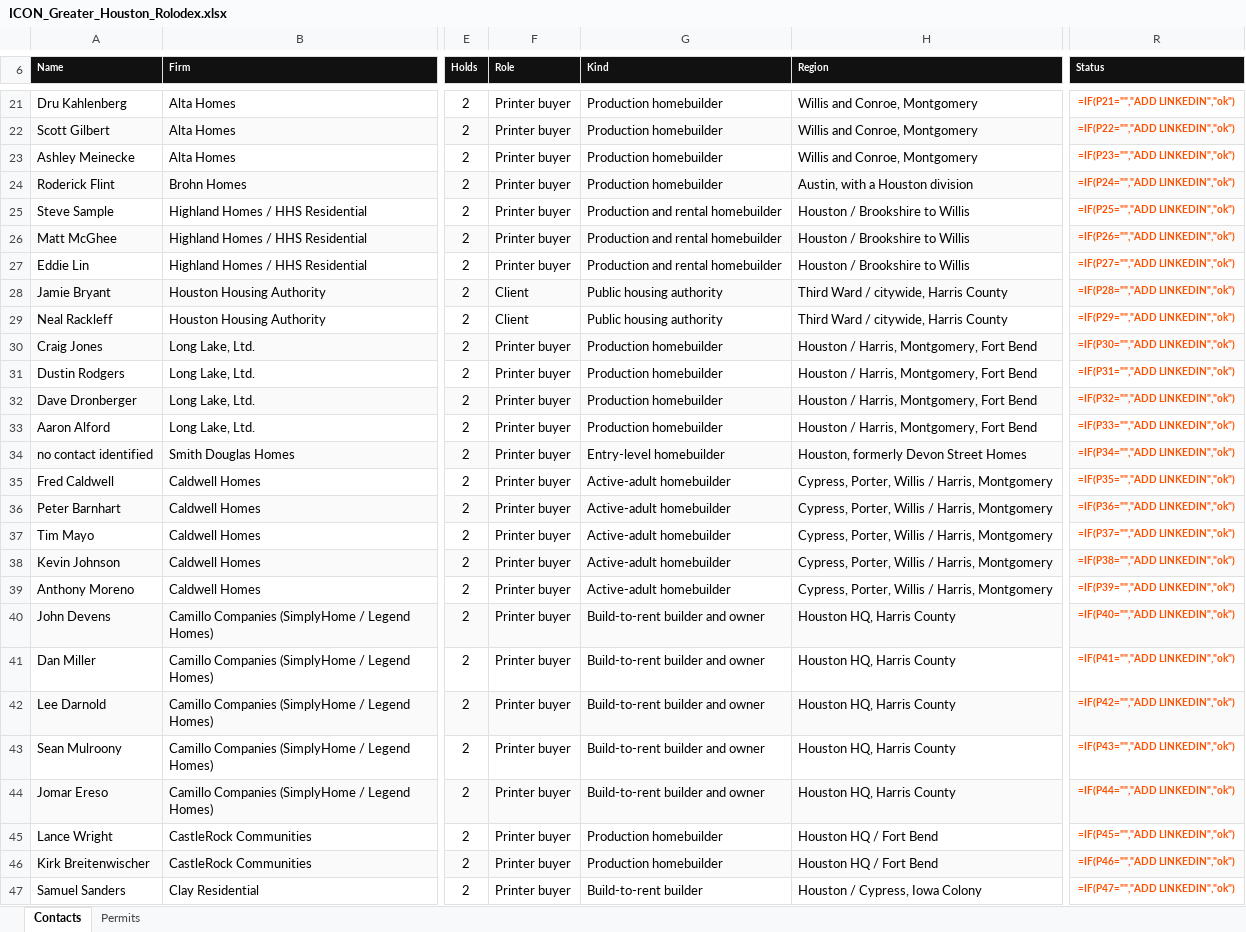
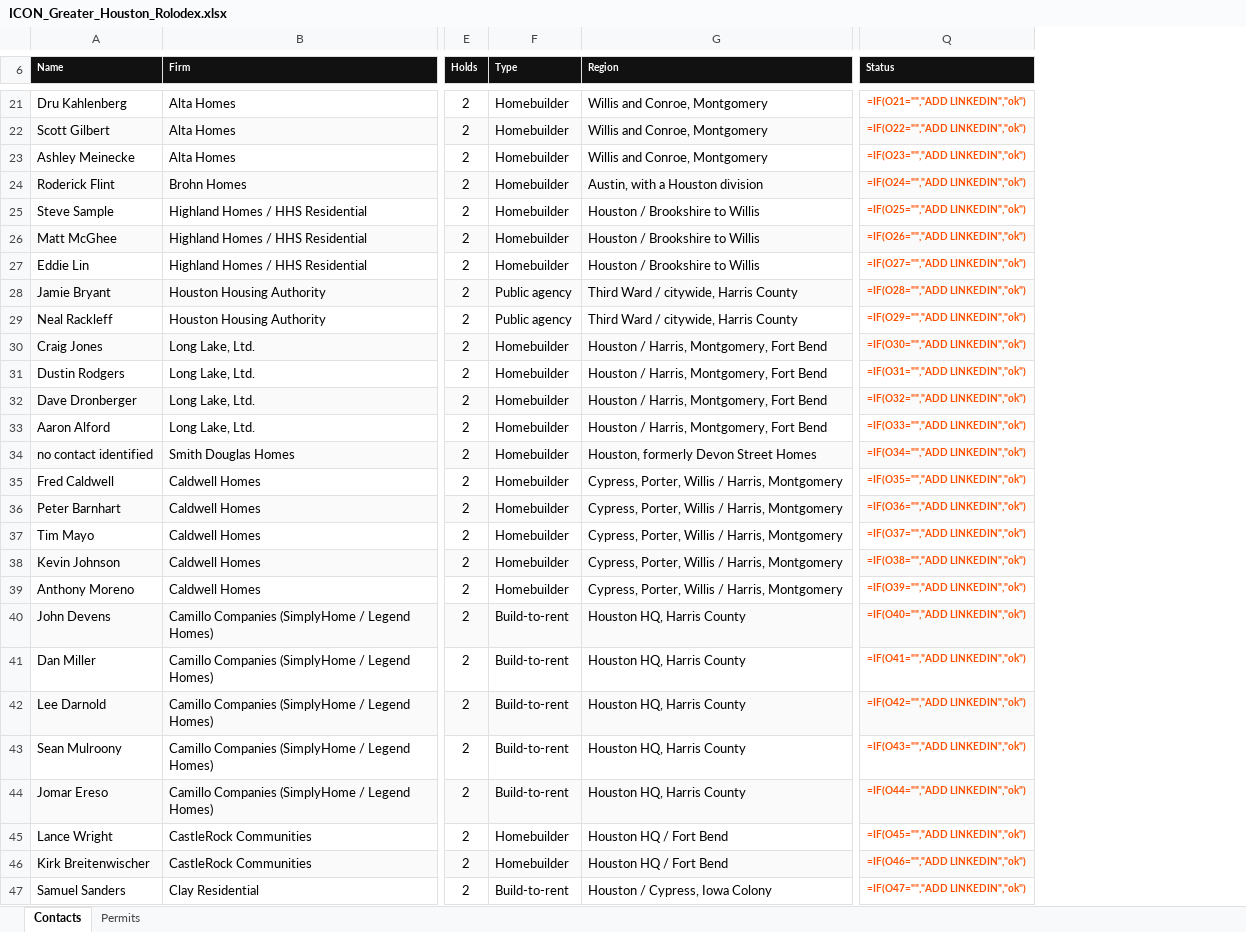
Before and after one commit to ibarzabalhec/houston-3d-rolodex, an Excel workbook: docs/ICON_Greater_Houston_Rolodex.xlsx, sheet Contacts, drawn as a sheet; only a part is shown, gaps mark what is left out; values as stored, in another font and other column widths than the file's, no borders; formulas without a stored value are shown as written; removed rows and columns are numbered as before the commit, all else as after; the diff covers the shown part only; the diff names each change by its address in the sheet, - before the commit and + after, or states it on an @@ line.

```diff
--- a/docs/ICON_Greater_Houston_Rolodex.xlsx (sheet Contacts)
+++ b/docs/ICON_Greater_Houston_Rolodex.xlsx (sheet Contacts)
-column F (Role), rows 21-47: Printer buyer | Printer buyer | Printer buyer | Printer buyer | Printer buyer | Printer buyer | Printer buyer | Client | Client | Printer buyer | Printer buyer | Printer buyer | Printer buyer | Printer buyer | Printer buyer | Printer buyer | Printer buyer | Printer buyer | Printer buyer | Printer buyer | Printer buyer | Printer buyer | Printer buyer | Printer buyer | Printer buyer | Printer buyer | Printer buyer
-column G (Kind), rows 21-47: Production homebuilder | Production homebuilder | Production homebuilder | Production homebuilder | Production and rental homebuilder | Production and rental homebuilder | Production and rental homebuilder | Public housing authority | Public housing authority | Production homebuilder | Production homebuilder | Production homebuilder | Production homebuilder | Entry-level homebuilder | Active-adult homebuilder | Active-adult homebuilder | Active-adult homebuilder | Active-adult homebuilder | Active-adult homebuilder | Build-to-rent builder and owner | Build-to-rent builder and owner | Build-to-rent builder and owner | Build-to-rent builder and owner | Build-to-rent builder and owner | Production homebuilder | Production homebuilder | Build-to-rent builder
+column F (Type), rows 21-47: Homebuilder | Homebuilder | Homebuilder | Homebuilder | Homebuilder | Homebuilder | Homebuilder | Public agency | Public agency | Homebuilder | Homebuilder | Homebuilder | Homebuilder | Homebuilder | Homebuilder | Homebuilder | Homebuilder | Homebuilder | Homebuilder | Build-to-rent | Build-to-rent | Build-to-rent | Build-to-rent | Build-to-rent | Homebuilder | Homebuilder | Build-to-rent
-Q21 (Status): =IF(P21="","ADD LINKEDIN","ok")
+Q21 (Status): =IF(O21="","ADD LINKEDIN","ok")
-Q22 (Status): =IF(P22="","ADD LINKEDIN","ok")
+Q22 (Status): =IF(O22="","ADD LINKEDIN","ok")
-Q23 (Status): =IF(P23="","ADD LINKEDIN","ok")
+Q23 (Status): =IF(O23="","ADD LINKEDIN","ok")
-Q24 (Status): =IF(P24="","ADD LINKEDIN","ok")
+Q24 (Status): =IF(O24="","ADD LINKEDIN","ok")
-Q25 (Status): =IF(P25="","ADD LINKEDIN","ok")
+Q25 (Status): =IF(O25="","ADD LINKEDIN","ok")
-Q26 (Status): =IF(P26="","ADD LINKEDIN","ok")
+Q26 (Status): =IF(O26="","ADD LINKEDIN","ok")
-Q27 (Status): =IF(P27="","ADD LINKEDIN","ok")
+Q27 (Status): =IF(O27="","ADD LINKEDIN","ok")
-Q28 (Status): =IF(P28="","ADD LINKEDIN","ok")
+Q28 (Status): =IF(O28="","ADD LINKEDIN","ok")
-Q29 (Status): =IF(P29="","ADD LINKEDIN","ok")
+Q29 (Status): =IF(O29="","ADD LINKEDIN","ok")
-Q30 (Status): =IF(P30="","ADD LINKEDIN","ok")
+Q30 (Status): =IF(O30="","ADD LINKEDIN","ok")
-Q31 (Status): =IF(P31="","ADD LINKEDIN","ok")
+Q31 (Status): =IF(O31="","ADD LINKEDIN","ok")
-Q32 (Status): =IF(P32="","ADD LINKEDIN","ok")
+Q32 (Status): =IF(O32="","ADD LINKEDIN","ok")
-Q33 (Status): =IF(P33="","ADD LINKEDIN","ok")
+Q33 (Status): =IF(O33="","ADD LINKEDIN","ok")
-Q34 (Status): =IF(P34="","ADD LINKEDIN","ok")
+Q34 (Status): =IF(O34="","ADD LINKEDIN","ok")
-Q35 (Status): =IF(P35="","ADD LINKEDIN","ok")
+Q35 (Status): =IF(O35="","ADD LINKEDIN","ok")
-Q36 (Status): =IF(P36="","ADD LINKEDIN","ok")
+Q36 (Status): =IF(O36="","ADD LINKEDIN","ok")
-Q37 (Status): =IF(P37="","ADD LINKEDIN","ok")
+Q37 (Status): =IF(O37="","ADD LINKEDIN","ok")
-Q38 (Status): =IF(P38="","ADD LINKEDIN","ok")
+Q38 (Status): =IF(O38="","ADD LINKEDIN","ok")
-Q39 (Status): =IF(P39="","ADD LINKEDIN","ok")
+Q39 (Status): =IF(O39="","ADD LINKEDIN","ok")
-Q40 (Status): =IF(P40="","ADD LINKEDIN","ok")
+Q40 (Status): =IF(O40="","ADD LINKEDIN","ok")
-Q41 (Status): =IF(P41="","ADD LINKEDIN","ok")
+Q41 (Status): =IF(O41="","ADD LINKEDIN","ok")
-Q42 (Status): =IF(P42="","ADD LINKEDIN","ok")
+Q42 (Status): =IF(O42="","ADD LINKEDIN","ok")
-Q43 (Status): =IF(P43="","ADD LINKEDIN","ok")
+Q43 (Status): =IF(O43="","ADD LINKEDIN","ok")
-Q44 (Status): =IF(P44="","ADD LINKEDIN","ok")
+Q44 (Status): =IF(O44="","ADD LINKEDIN","ok")
-Q45 (Status): =IF(P45="","ADD LINKEDIN","ok")
+Q45 (Status): =IF(O45="","ADD LINKEDIN","ok")
-Q46 (Status): =IF(P46="","ADD LINKEDIN","ok")
+Q46 (Status): =IF(O46="","ADD LINKEDIN","ok")
-Q47 (Status): =IF(P47="","ADD LINKEDIN","ok")
+Q47 (Status): =IF(O47="","ADD LINKEDIN","ok")
```
Also changed, not shown: 280 edited cells and cell formats elsewhere in this sheet, docs/DFW_Rolodex.xlsx, 15 other files.
